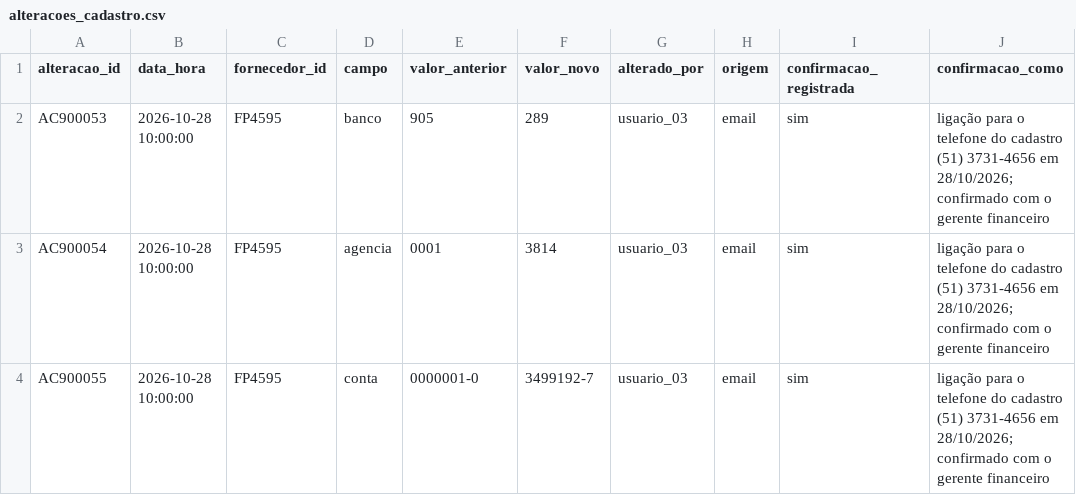
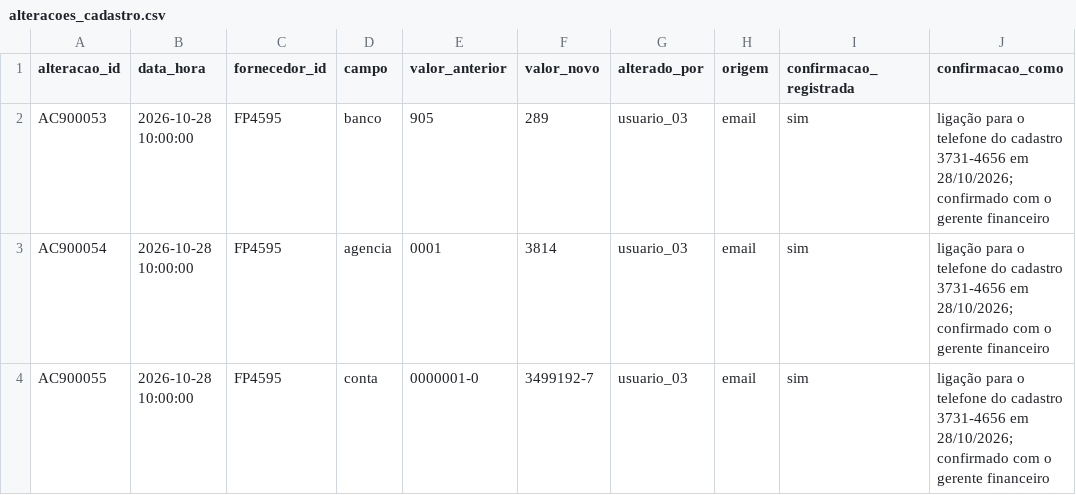
Before and after one commit to brenocmlo/AutomacaoGo, a CSV file: data/cenarios/C17/alteracoes_cadastro.csv, drawn as a sheet.

```diff
--- a/data/cenarios/C17/alteracoes_cadastro.csv
+++ b/data/cenarios/C17/alteracoes_cadastro.csv
@@ -1,4 +1,4 @@
 alteracao_id,data_hora,fornecedor_id,campo,valor_anterior,valor_novo,alterado_por,origem,confirmacao_registrada,confirmacao_como
-AC900053,2026-10-28 10:00:00,FP4595,banco,905,289,usuario_03,email,sim,ligação para o telefone do cadastro (51) 3731-4656 em 28/10/2026; confirmado com o gerente financeiro
-AC900054,2026-10-28 10:00:00,FP4595,agencia,0001,3814,usuario_03,email,sim,ligação para o telefone do cadastro (51) 3731-4656 em 28/10/2026; confirmado com o gerente financeiro
-AC900055,2026-10-28 10:00:00,FP4595,conta,0000001-0,3499192-7,usuario_03,email,sim,ligação para o telefone do cadastro (51) 3731-4656 em 28/10/2026; confirmado com o gerente financeiro
+AC900053,2026-10-28 10:00:00,FP4595,banco,905,289,usuario_03,email,sim,ligação para o telefone do cadastro 3731-4656 em 28/10/2026; confirmado com o gerente financeiro
+AC900054,2026-10-28 10:00:00,FP4595,agencia,0001,3814,usuario_03,email,sim,ligação para o telefone do cadastro 3731-4656 em 28/10/2026; confirmado com o gerente financeiro
+AC900055,2026-10-28 10:00:00,FP4595,conta,0000001-0,3499192-7,usuario_03,email,sim,ligação para o telefone do cadastro 3731-4656 em 28/10/2026; confirmado com o gerente financeiro
```
Also changed, not shown: data/cenarios/cenarios_esperados.csv, 46 other files.
